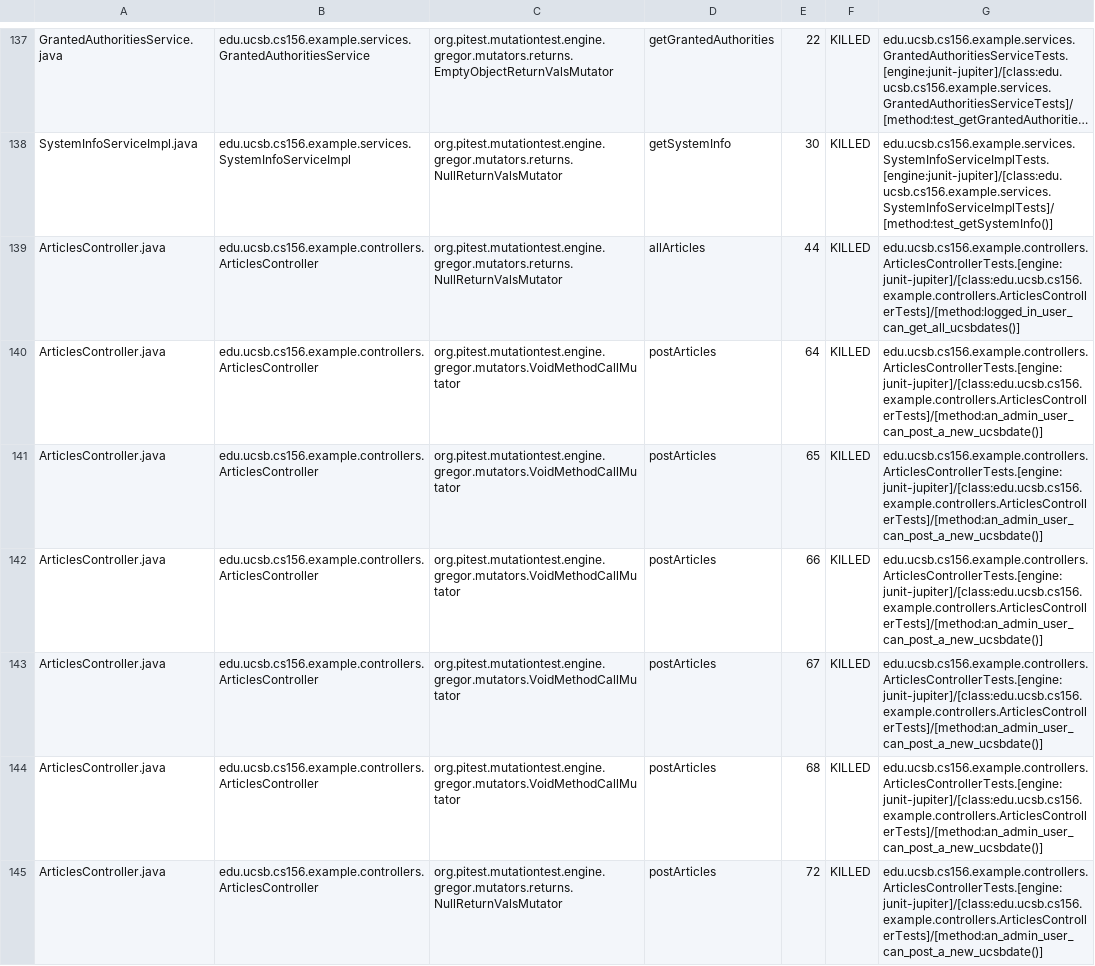
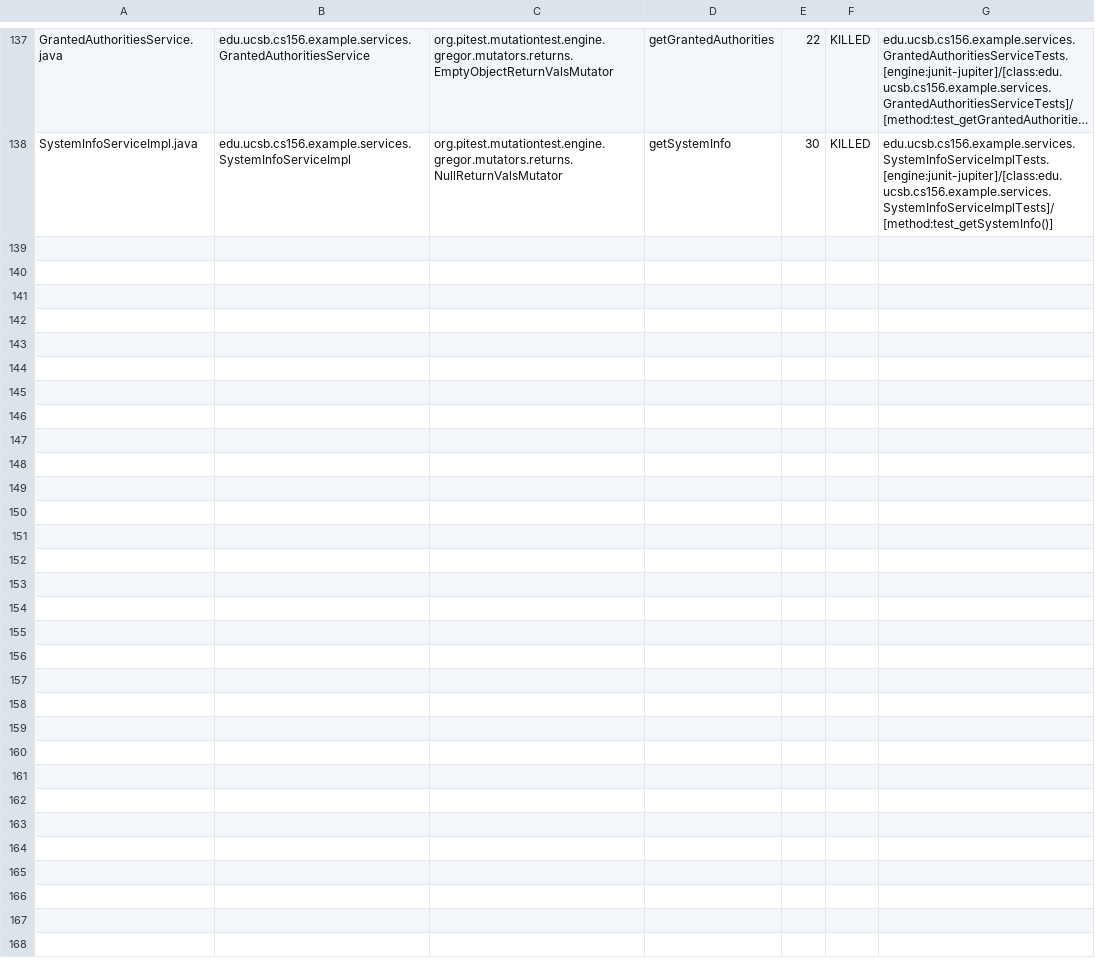
Before and after one commit to ucsb-cs156-f23/team02-f23-6pm-4, a CSV file: pitest/mutations.csv, drawn as a sheet; only a part is shown, gaps mark what is left out; long unchanged cells end in …; the diff names each change by its address in the sheet, - before the commit and + after, or states it on an @@ line.

Commit message:
Deploying to gh-pages from @ ucsb-cs156-f23/team02-f23-6pm-4@f98084dbf0062c45387d73d0a2e91409005cc1bd 🚀

```diff
--- a/pitest/mutations.csv
+++ b/pitest/mutations.csv
-row 139: ArticlesController.java | edu.ucsb.cs156.example.controllers.ArticlesController | org.pitest.mutationtest.engine.gregor.mutators.returns.NullReturnValsMutator | allArticles | 44 | KILLED | edu.ucsb.cs156.example.controllers.ArticlesControllerTests.[engine:junit-jupiter]/[class:edu.ucsb.cs156.example.controllers.ArticlesControllerTests]/[method:logged_in_user_can_get_all_ucsbdates()]
-row 140: ArticlesController.java | edu.ucsb.cs156.example.controllers.ArticlesController | org.pitest.mutationtest.engine.gregor.mutators.VoidMethodCallMutator | postArticles | 64 | KILLED | edu.ucsb.cs156.example.controllers.ArticlesControllerTests.[engine:junit-jupiter]/[class:edu.ucsb.cs156.example.controllers.ArticlesControllerTests]/[method:an_admin_user_can_post_a_new_ucsbdate()]
-row 141: ArticlesController.java | edu.ucsb.cs156.example.controllers.ArticlesController | org.pitest.mutationtest.engine.gregor.mutators.VoidMethodCallMutator | postArticles | 65 | KILLED | edu.ucsb.cs156.example.controllers.ArticlesControllerTests.[engine:junit-jupiter]/[class:edu.ucsb.cs156.example.controllers.ArticlesControllerTests]/[method:an_admin_user_can_post_a_new_ucsbdate()]
-row 142: ArticlesController.java | edu.ucsb.cs156.example.controllers.ArticlesController | org.pitest.mutationtest.engine.gregor.mutators.VoidMethodCallMutator | postArticles | 66 | KILLED | edu.ucsb.cs156.example.controllers.ArticlesControllerTests.[engine:junit-jupiter]/[class:edu.ucsb.cs156.example.controllers.ArticlesControllerTests]/[method:an_admin_user_can_post_a_new_ucsbdate()]
-row 143: ArticlesController.java | edu.ucsb.cs156.example.controllers.ArticlesController | org.pitest.mutationtest.engine.gregor.mutators.VoidMethodCallMutator | postArticles | 67 | KILLED | edu.ucsb.cs156.example.controllers.ArticlesControllerTests.[engine:junit-jupiter]/[class:edu.ucsb.cs156.example.controllers.ArticlesControllerTests]/[method:an_admin_user_can_post_a_new_ucsbdate()]
-row 144: ArticlesController.java | edu.ucsb.cs156.example.controllers.ArticlesController | org.pitest.mutationtest.engine.gregor.mutators.VoidMethodCallMutator | postArticles | 68 | KILLED | edu.ucsb.cs156.example.controllers.ArticlesControllerTests.[engine:junit-jupiter]/[class:edu.ucsb.cs156.example.controllers.ArticlesControllerTests]/[method:an_admin_user_can_post_a_new_ucsbdate()]
-row 145: ArticlesController.java | edu.ucsb.cs156.example.controllers.ArticlesController | org.pitest.mutationtest.engine.gregor.mutators.returns.NullReturnValsMutator | postArticles | 72 | KILLED | edu.ucsb.cs156.example.controllers.ArticlesControllerTests.[engine:junit-jupiter]/[class:edu.ucsb.cs156.example.controllers.ArticlesControllerTests]/[method:an_admin_user_can_post_a_new_ucsbdate()]
```
Also changed, not shown: 19 other files.
